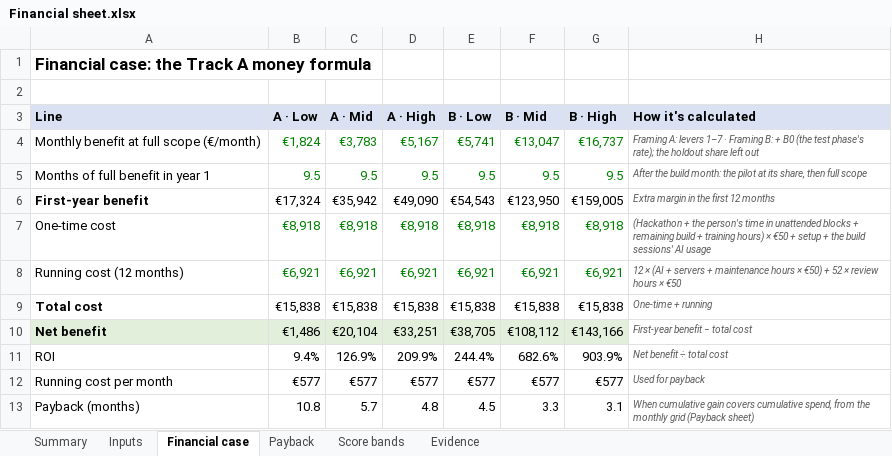
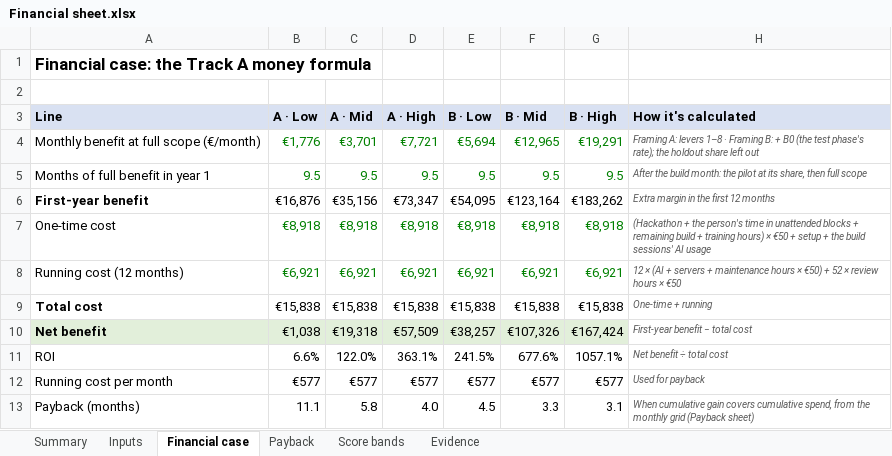
Before and after one commit to shkumbimgjirafa/Gjirafa-DynamicDiscounts, an Excel workbook: docs/hackathon-2026/Financial sheet.xlsx, sheet Financial case, drawn as a sheet; values as stored, in another font and other column widths than the file's, no borders; the diff names each change by its address in the sheet, - before the commit and + after, or states it on an @@ line.

```diff
--- a/docs/hackathon-2026/Financial sheet.xlsx (sheet Financial case)
+++ b/docs/hackathon-2026/Financial sheet.xlsx (sheet Financial case)
-B4 (A · Low): €1,824
+B4 (A · Low): €1,776
-C4 (A · Mid): €3,783
+C4 (A · Mid): €3,701
-D4 (A · High): €5,167
+D4 (A · High): €7,721
-E4 (B · Low): €5,741
+E4 (B · Low): €5,694
-F4 (B · Mid): €13,047
+F4 (B · Mid): €12,965
-G4 (B · High): €16,737
+G4 (B · High): €19,291
-H4 (How it's calculated): …A: levers 1–7 · Framing…
+H4 (How it's calculated): …A: levers 1–8 · Framing…
-B6 (A · Low): €17,324
+B6 (A · Low): €16,876
-C6 (A · Mid): €35,942
+C6 (A · Mid): €35,156
-D6 (A · High): €49,090
+D6 (A · High): €73,347
-E6 (B · Low): €54,543
+E6 (B · Low): €54,095
-F6 (B · Mid): €123,950
+F6 (B · Mid): €123,164
-G6 (B · High): €159,005
+G6 (B · High): €183,262
-B10 (A · Low): €1,486
+B10 (A · Low): €1,038
-C10 (A · Mid): €20,104
+C10 (A · Mid): €19,318
-D10 (A · High): €33,251
+D10 (A · High): €57,509
-E10 (B · Low): €38,705
+E10 (B · Low): €38,257
-F10 (B · Mid): €108,112
+F10 (B · Mid): €107,326
-G10 (B · High): €143,166
+G10 (B · High): €167,424
-B11 (A · Low): 9.4%
+B11 (A · Low): 6.6%
-C11 (A · Mid): 126.9%
+C11 (A · Mid): 122.0%
-D11 (A · High): 209.9%
+D11 (A · High): 363.1%
-E11 (B · Low): 244.4%
+E11 (B · Low): 241.5%
-F11 (B · Mid): 682.6%
+F11 (B · Mid): 677.6%
-G11 (B · High): 903.9%
+G11 (B · High): 1057.1%
-B13 (A · Low): 10.8
+B13 (A · Low): 11.1
-C13 (A · Mid): 5.7
+C13 (A · Mid): 5.8
-D13 (A · High): 4.8
+D13 (A · High): 4.0
```
Also changed, not shown: sheet Payback, sheet Inputs, sheet Evidence, sheet Summary, formulas that keep their value, 16 other files.
